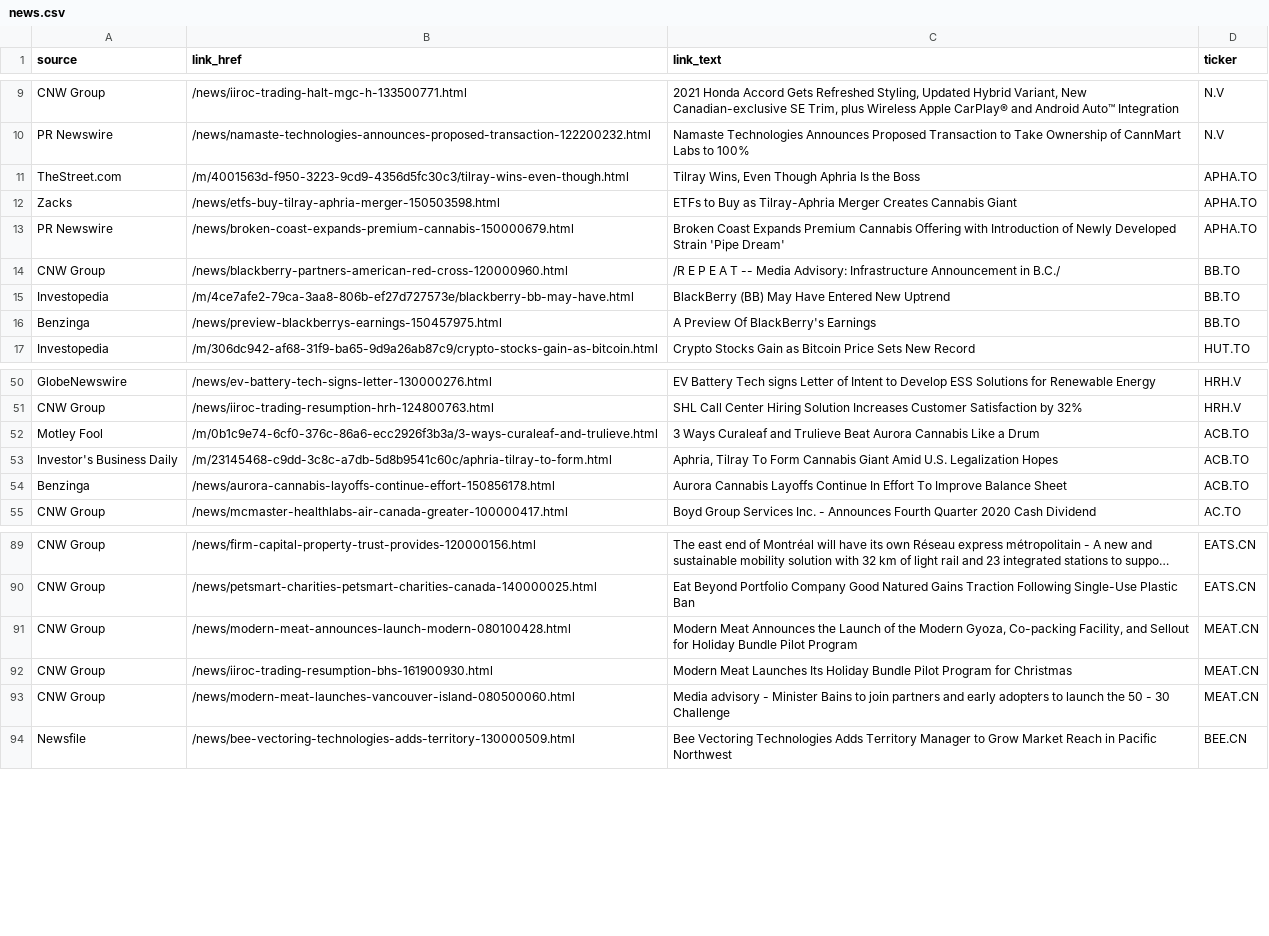
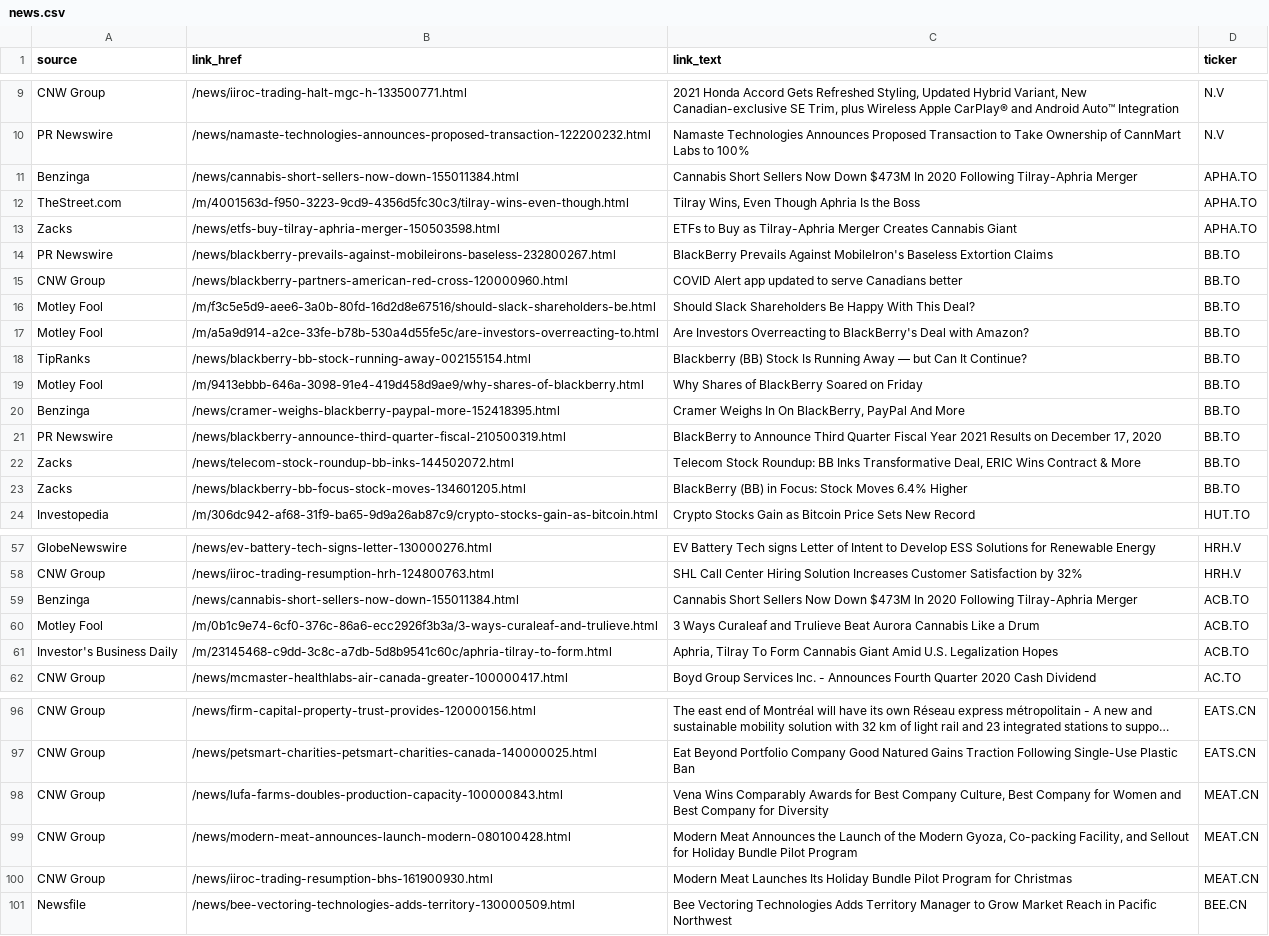
Before and after one commit to dli-invest/halts_and_news, a CSV file: news.csv, drawn as a sheet; only a part is shown, gaps mark what is left out; long unchanged cells end in …; removed rows and columns are numbered as before the commit, all else as after; the diff names each change by its address in the sheet, - before the commit and + after, or states it on an @@ line.

```diff
--- a/news.csv
+++ b/news.csv
+row 11: Benzinga | /news/cannabis-short-sellers-now-down-155011384.html | Cannabis Short Sellers Now Down $473M In 2020 Following Tilray-Aphria Merger | APHA.TO
-row 13: PR Newswire | /news/broken-coast-expands-premium-cannabis-150000679.html | Broken Coast Expands Premium Cannabis Offering with Introduction of Newly Developed Strain 'Pipe Dream' | APHA.TO
+row 14: PR Newswire | /news/blackberry-prevails-against-mobileirons-baseless-232800267.html | BlackBerry Prevails Against MobileIron's Baseless Extortion Claims | BB.TO
-C15 (link_text): /R E P E A T -- Media Advisory: Infrastructure Announcement in B.C./
+C15 (link_text): COVID Alert app updated to serve Canadians better
-row 15: Investopedia | /m/4ce7afe2-79ca-3aa8-806b-ef27d727573e/blackberry-bb-may-have.html | BlackBerry (BB) May Have Entered New Uptrend | BB.TO
+row 16: Motley Fool | /m/f3c5e5d9-aee6-3a0b-80fd-16d2d8e67516/should-slack-shareholders-be.html | Should Slack Shareholders Be Happy With This Deal? | BB.TO
+row 17: Motley Fool | /m/a5a9d914-a2ce-33fe-b78b-530a4d55fe5c/are-investors-overreacting-to.html | Are Investors Overreacting to BlackBerry's Deal with Amazon? | BB.TO
+row 18: TipRanks | /news/blackberry-bb-stock-running-away-002155154.html | Blackberry (BB) Stock Is Running Away — but Can It Continue? | BB.TO
+row 19: Motley Fool | /m/9413ebbb-646a-3098-91e4-419d458d9ae9/why-shares-of-blackberry.html | Why Shares of BlackBerry Soared on Friday | BB.TO
-B20 (link_href): /news/preview-blackberrys-earnings-150457975.html
+B20 (link_href): /news/cramer-weighs-blackberry-paypal-more-152418395.html
-C20 (link_text): A Preview Of BlackBerry's Earnings
+C20 (link_text): Cramer Weighs In On BlackBerry, PayPal And More
+row 21: PR Newswire | /news/blackberry-announce-third-quarter-fiscal-210500319.html | BlackBerry to Announce Third Quarter Fiscal Year 2021 Results on December 17, 2020 | BB.TO
+row 22: Zacks | /news/telecom-stock-roundup-bb-inks-144502072.html | Telecom Stock Roundup: BB Inks Transformative Deal, ERIC Wins Contract & More | BB.TO
+row 23: Zacks | /news/blackberry-bb-focus-stock-moves-134601205.html | BlackBerry (BB) in Focus: Stock Moves 6.4% Higher | BB.TO
+row 59: Benzinga | /news/cannabis-short-sellers-now-down-155011384.html | Cannabis Short Sellers Now Down $473M In 2020 Following Tilray-Aphria Merger | ACB.TO
-row 54: Benzinga | /news/aurora-cannabis-layoffs-continue-effort-150856178.html | Aurora Cannabis Layoffs Continue In Effort To Improve Balance Sheet | ACB.TO
+row 98: CNW Group | /news/lufa-farms-doubles-production-capacity-100000843.html | Vena Wins Comparably Awards for Best Company Culture, Best Company for Women and Best Company for Diversity | MEAT.CN
-row 93: CNW Group | /news/modern-meat-launches-vancouver-island-080500060.html | Media advisory - Minister Bains to join partners and early adopters to launch the 50 - 30 Challenge | MEAT.CN
```
Also changed, not shown: halts.csv, 1 other file.
